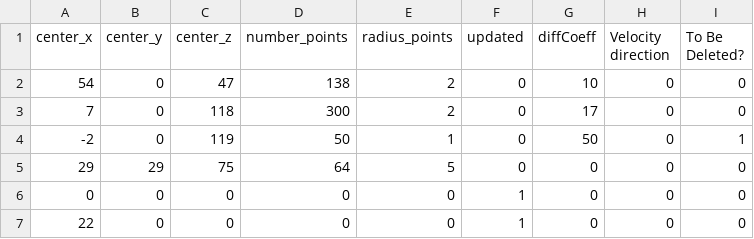
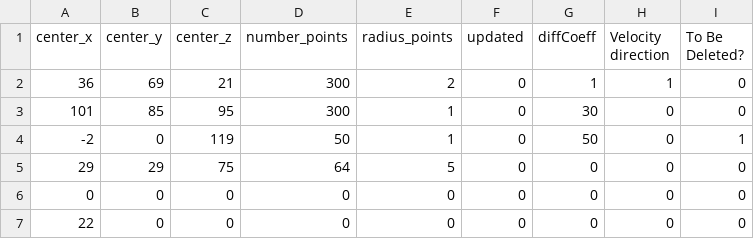
Before and after one commit to Jupihawx/Particle-Tracer-Paraview, a CSV file: points_data.csv, drawn as a sheet.

```diff
--- a/points_data.csv
+++ b/points_data.csv
@@ -1,7 +1,7 @@
 center_x,center_y,center_z,number_points,radius_points,updated,diffCoeff,Velocity direction,To Be Deleted?
-54,0,47,138,2,0,10,0,0
-7,0,118,300,2,0,17,0,0
+36,69,21,300,2,0,1,1,0
+101,85,95,300,1,0,30,0,0
 -2,0,119,50,1,0,50,0,1
 29,29,75,64,5,0,0,0,0
-0,0,0,0,0,1,0,0,0
-22,0,0,0,0,1,0,0,0
+0,0,0,0,0,0,0,0,0
+22,0,0,0,0,0,0,0,0
```
Also changed, not shown: 2 other files.
